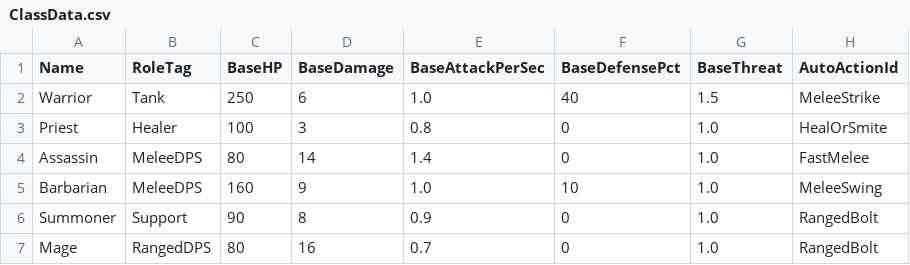
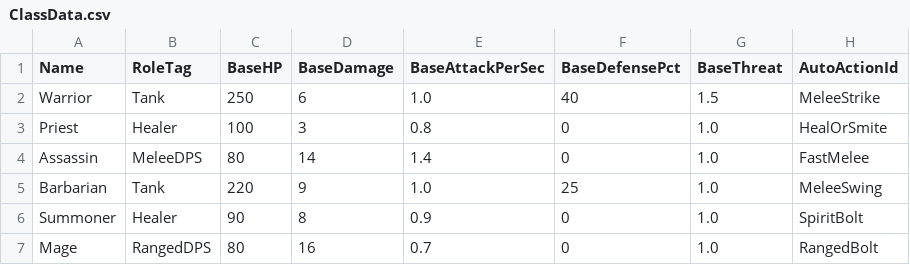
Before and after one commit to KingsleyArts/blessed-company, a CSV file: data/ClassData.csv, drawn as a sheet; only a part is shown; the diff names each change by its address in the sheet, - before the commit and + after, or states it on an @@ line.

```diff
--- a/data/ClassData.csv
+++ b/data/ClassData.csv
-B5 (RoleTag): MeleeDPS
+B5 (RoleTag): Tank
-C5 (BaseHP): 160
+C5 (BaseHP): 220
-F5 (BaseDefensePct): 10
+F5 (BaseDefensePct): 25
-B6 (RoleTag): Support
+B6 (RoleTag): Healer
-H6 (AutoActionId): RangedBolt
+H6 (AutoActionId): SpiritBolt
```
Also changed, not shown: 13 other files.
